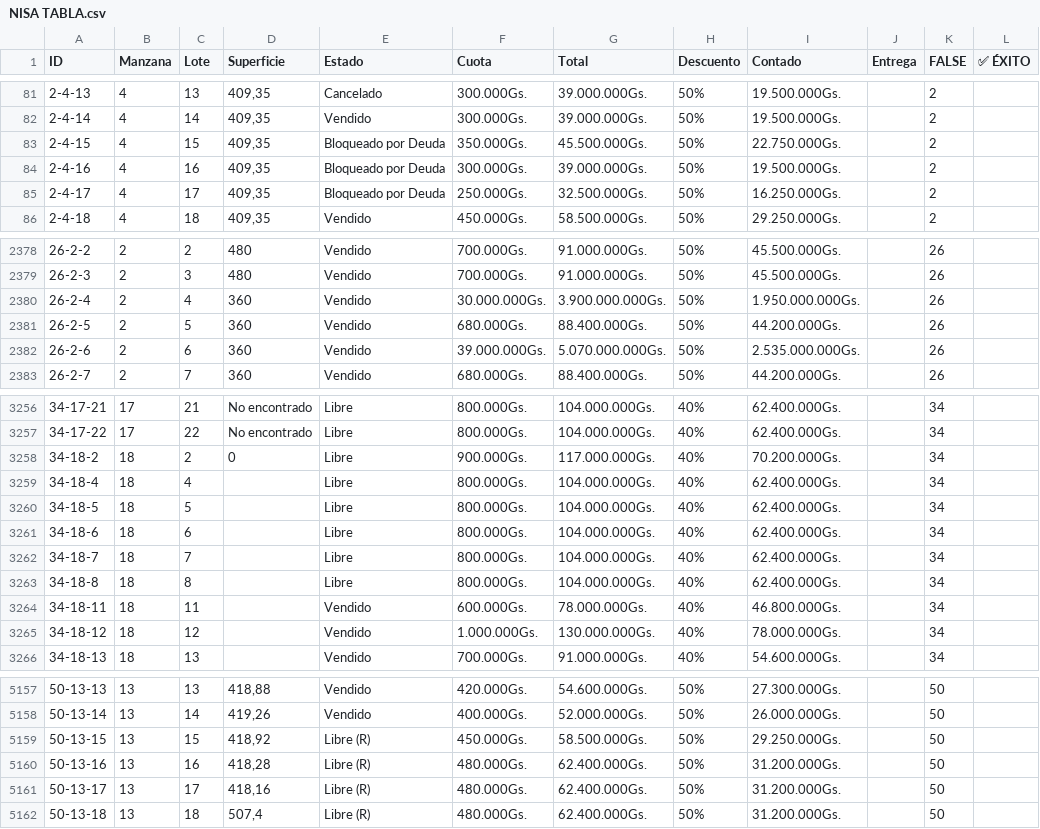
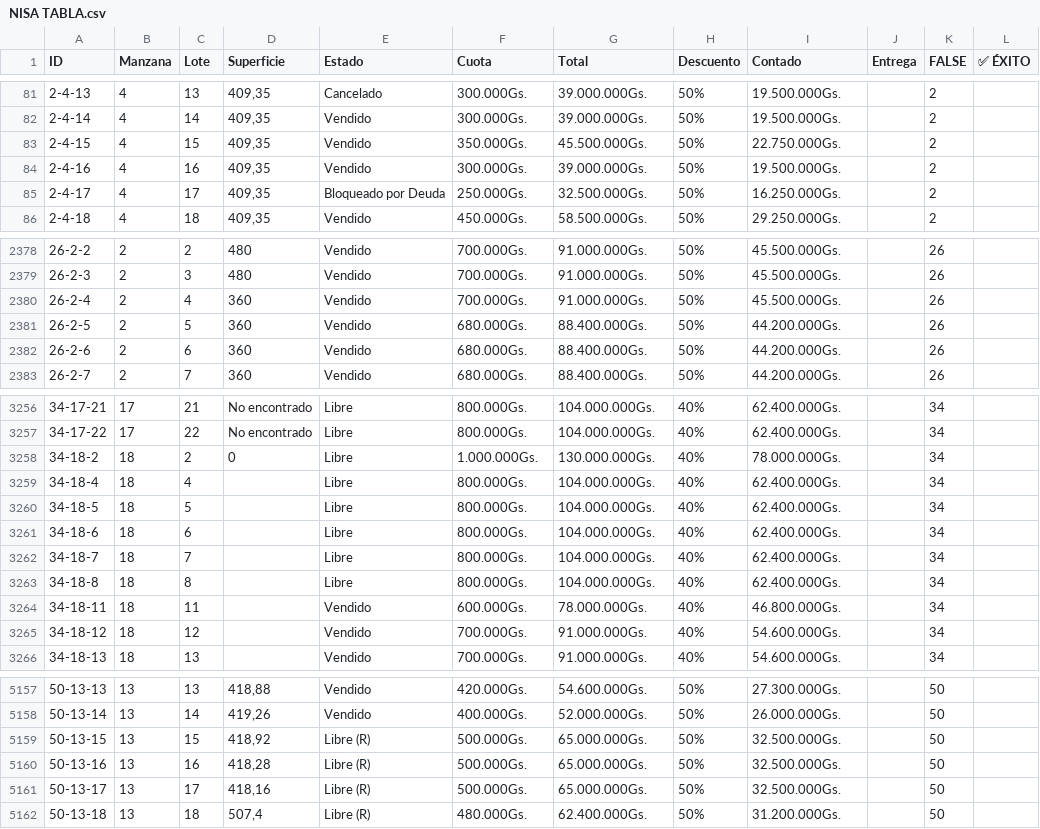
Before and after one commit to NISAWEBAPP/WEB-APP, a CSV file: NISA TABLA.csv, drawn as a sheet; only a part is shown, gaps mark what is left out; the diff covers the shown part only.

Commit message:
Update from Sheet: 1/11/2026, 8:29:20 PM

```diff
--- a/NISA TABLA.csv
+++ b/NISA TABLA.csv
@@ -82,4 +82,4 @@ ID,Manzana,Lote,Superficie,Estado,Cuota,Total,Descuento,Contado,Entrega ,FALSE,
 2-4-14,4,14,"409,35",Vendido,300.000Gs.,39.000.000Gs.,50%,19.500.000Gs.,,2,
-2-4-15,4,15,"409,35",Bloqueado por Deuda,350.000Gs.,45.500.000Gs.,50%,22.750.000Gs.,,2,
-2-4-16,4,16,"409,35",Bloqueado por Deuda,300.000Gs.,39.000.000Gs.,50%,19.500.000Gs.,,2,
+2-4-15,4,15,"409,35",Vendido,350.000Gs.,45.500.000Gs.,50%,22.750.000Gs.,,2,
+2-4-16,4,16,"409,35",Vendido,300.000Gs.,39.000.000Gs.,50%,19.500.000Gs.,,2,
 2-4-17,4,17,"409,35",Bloqueado por Deuda,250.000Gs.,32.500.000Gs.,50%,16.250.000Gs.,,2,
@@ -2379,5 +2379,5 @@ ID,Manzana,Lote,Superficie,Estado,Cuota,Total,Descuento,Contado,Entrega ,FALSE,
 26-2-3,2,3,480,Vendido,700.000Gs.,91.000.000Gs.,50%,45.500.000Gs.,,26,
-26-2-4,2,4,360,Vendido,30.000.000Gs.,3.900.000.000Gs.,50%,1.950.000.000Gs.,,26,
+26-2-4,2,4,360,Vendido,700.000Gs.,91.000.000Gs.,50%,45.500.000Gs.,,26,
 26-2-5,2,5,360,Vendido,680.000Gs.,88.400.000Gs.,50%,44.200.000Gs.,,26,
-26-2-6,2,6,360,Vendido,39.000.000Gs.,5.070.000.000Gs.,50%,2.535.000.000Gs.,,26,
+26-2-6,2,6,360,Vendido,680.000Gs.,88.400.000Gs.,50%,44.200.000Gs.,,26,
 26-2-7,2,7,360,Vendido,680.000Gs.,88.400.000Gs.,50%,44.200.000Gs.,,26,
@@ -3257,3 +3257,3 @@ ID,Manzana,Lote,Superficie,Estado,Cuota,Total,Descuento,Contado,Entrega ,FALSE,
 34-17-22,17,22,No encontrado,Libre,800.000Gs.,104.000.000Gs.,40%,62.400.000Gs.,,34,
-34-18-2,18,2,0,Libre,900.000Gs.,117.000.000Gs.,40%,70.200.000Gs.,,34,
+34-18-2,18,2,0,Libre,1.000.000Gs.,130.000.000Gs.,40%,78.000.000Gs.,,34,
 34-18-4,18,4,,Libre,800.000Gs.,104.000.000Gs.,40%,62.400.000Gs.,,34,
@@ -3264,3 +3264,3 @@ ID,Manzana,Lote,Superficie,Estado,Cuota,Total,Descuento,Contado,Entrega ,FALSE,
 34-18-11,18,11,,Vendido,600.000Gs.,78.000.000Gs.,40%,46.800.000Gs.,,34,
-34-18-12,18,12,,Vendido,1.000.000Gs.,130.000.000Gs.,40%,78.000.000Gs.,,34,
+34-18-12,18,12,,Vendido,700.000Gs.,91.000.000Gs.,40%,54.600.000Gs.,,34,
 34-18-13,18,13,,Vendido,700.000Gs.,91.000.000Gs.,40%,54.600.000Gs.,,34,
@@ -5158,5 +5158,5 @@ ID,Manzana,Lote,Superficie,Estado,Cuota,Total,Descuento,Contado,Entrega ,FALSE,
 50-13-14,13,14,"419,26",Vendido,400.000Gs.,52.000.000Gs.,50%,26.000.000Gs.,,50,
-50-13-15,13,15,"418,92",Libre (R),450.000Gs.,58.500.000Gs.,50%,29.250.000Gs.,,50,
-50-13-16,13,16,"418,28",Libre (R),480.000Gs.,62.400.000Gs.,50%,31.200.000Gs.,,50,
-50-13-17,13,17,"418,16",Libre (R),480.000Gs.,62.400.000Gs.,50%,31.200.000Gs.,,50,
+50-13-15,13,15,"418,92",Libre (R),500.000Gs.,65.000.000Gs.,50%,32.500.000Gs.,,50,
+50-13-16,13,16,"418,28",Libre (R),500.000Gs.,65.000.000Gs.,50%,32.500.000Gs.,,50,
+50-13-17,13,17,"418,16",Libre (R),500.000Gs.,65.000.000Gs.,50%,32.500.000Gs.,,50,
 50-13-18,13,18,"507,4",Libre (R),480.000Gs.,62.400.000Gs.,50%,31.200.000Gs.,,50,
```
Also changed, not shown: 2 edited cells elsewhere in this file.
